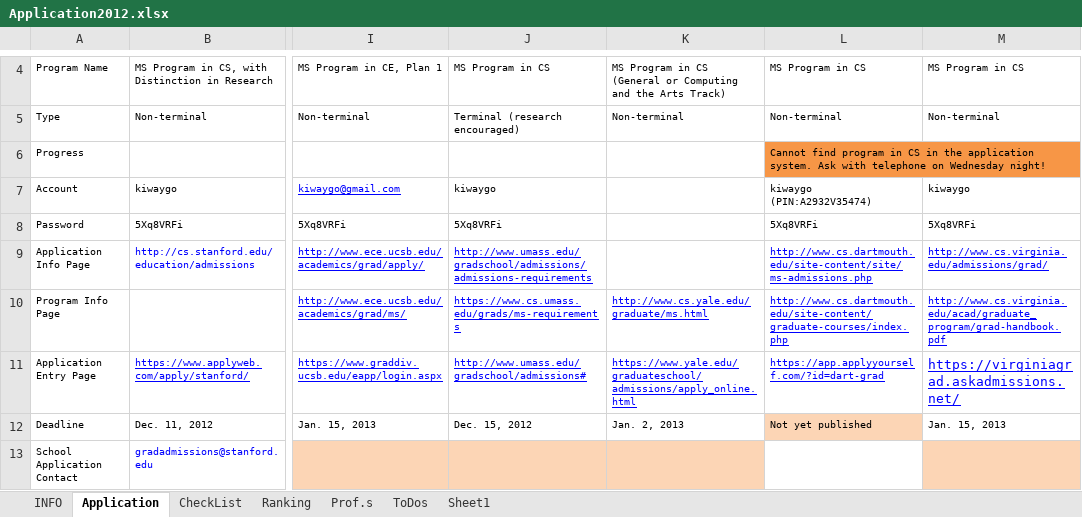
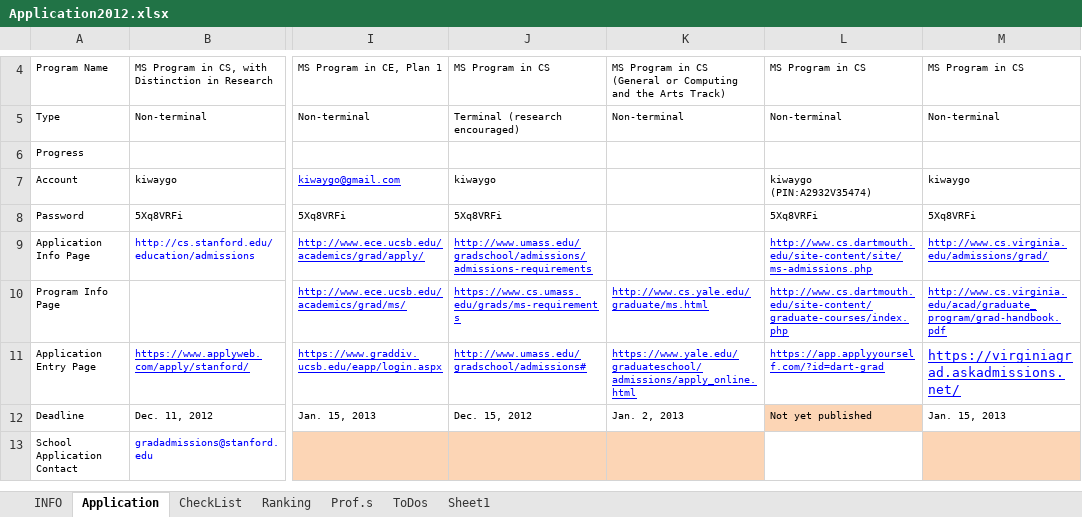
Before and after one commit to kiwaygo/StudyAbroadAutumn2013, an Excel workbook: Autumn2013/TodoList/Application2012.xlsx, sheet Application, drawn as a sheet; only a part is shown, gaps mark what is left out; values as stored, in another font and other column widths than the file's, no borders; the diff names each change by its address in the sheet, - before the commit and + after, or states it on an @@ line.

Commit message:
20101010 Modify todo list.

```diff
--- a/Autumn2013/TodoList/Application2012.xlsx (sheet Application)
+++ b/Autumn2013/TodoList/Application2012.xlsx (sheet Application)
-L6: Cannot find program in CS in the application system. Ask with telephone on Wednesday night!
+L6: (empty)
-L6 fill: #F79646
+L6 fill: none
```
